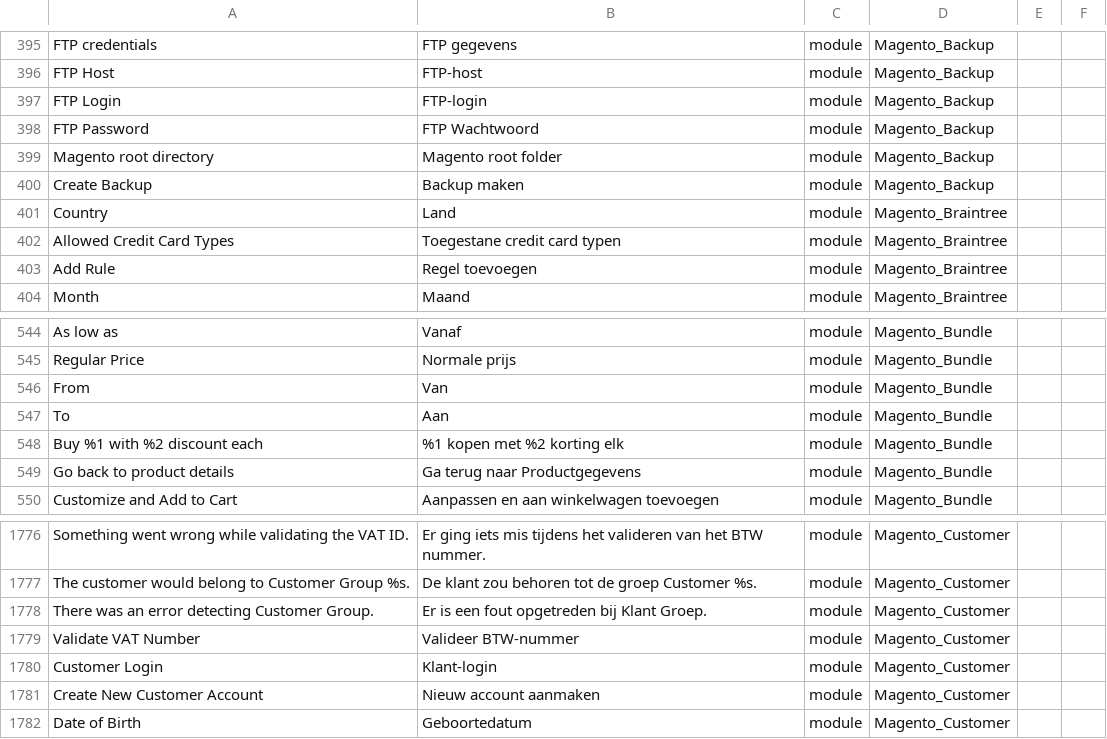
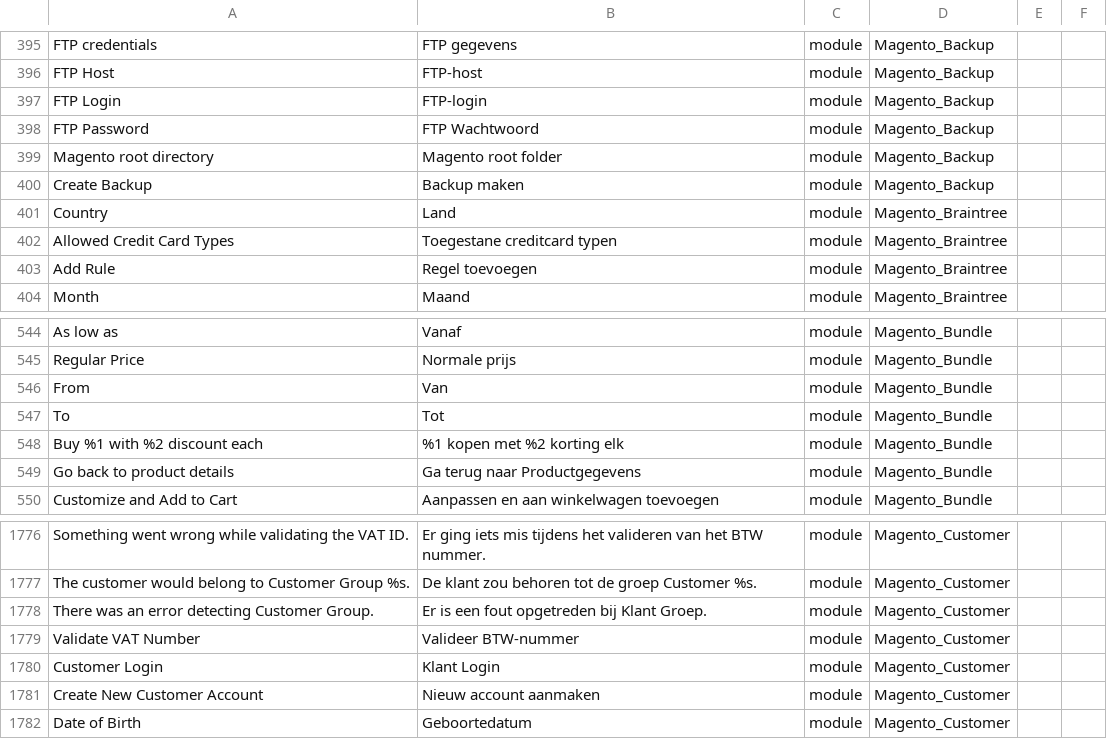
Before and after one commit to Magento2Translations/language_nl_nl, a CSV file: nl_NL.csv, drawn as a sheet; only a part is shown, gaps mark what is left out; the diff names each change by its address in the sheet, - before the commit and + after, or states it on an @@ line.

```diff
--- a/nl_NL.csv
+++ b/nl_NL.csv
-B402: Toegestane credit card typen
+B402: Toegestane creditcard typen
-B547: Aan
+B547: Tot
-B1780: Klant-login
+B1780: Klant Login
```
Also changed, not shown: 1 other file.
